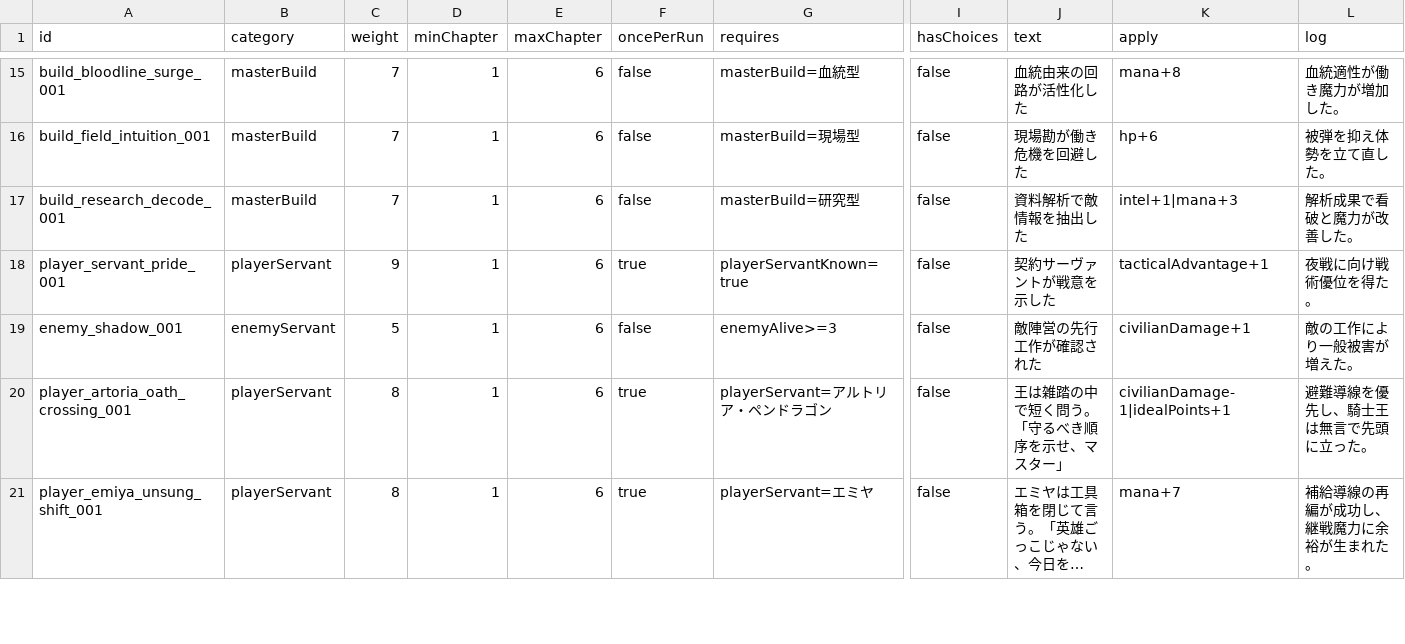
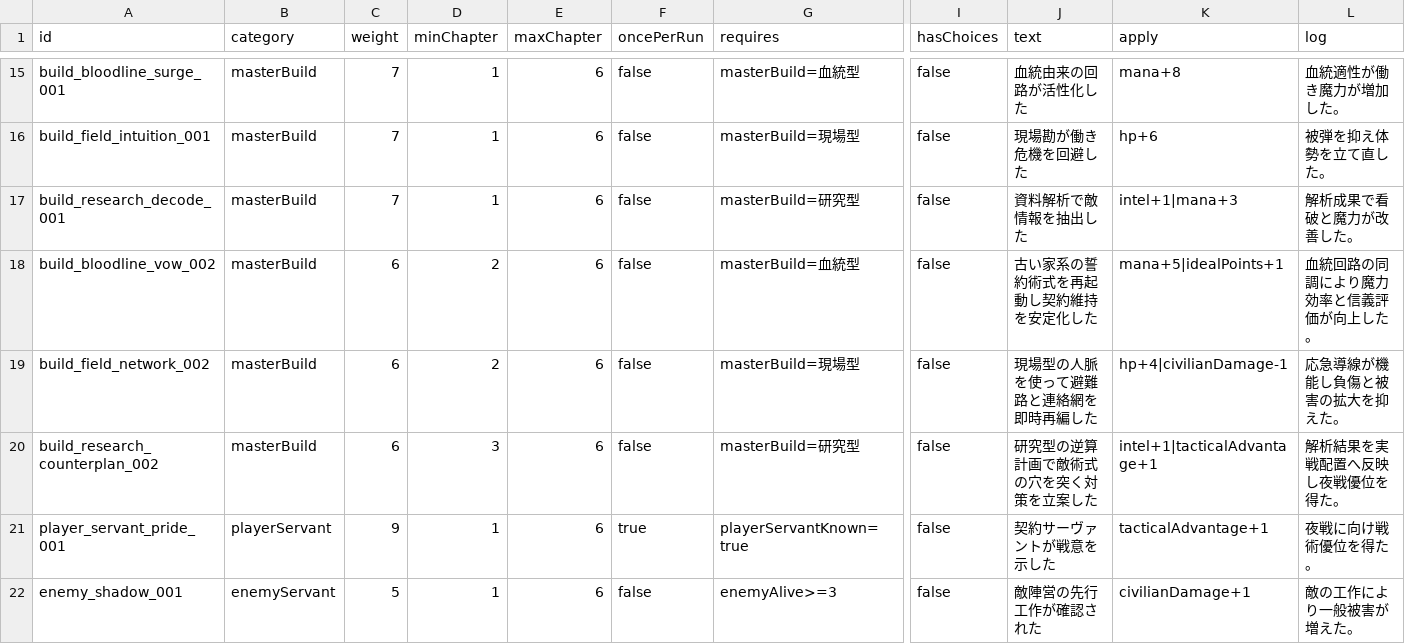
Before and after one commit to moderndelta137/Grandorder, a CSV file: data/csv/day_events.csv, drawn as a sheet; only a part is shown, gaps mark what is left out; the shorter side is filled out with more unchanged rows; long unchanged cells end in …; rows hold the shown columns only; the diff names each change by its address in the sheet, - before the commit and + after, or states it on an @@ line.

Commit message:
Complete Sprint4 B-2 build-specific day events and sync docs

```diff
--- a/data/csv/day_events.csv
+++ b/data/csv/day_events.csv
+row 18: build_bloodline_vow_002 | masterBuild | 6 | 2 | 6 | false | masterBuild=血統型 | false | 古い家系の誓約術式を再起動し契約維持を安定化した | mana+5|idealPoints+1 | 血統回路の同調により魔力効率と信義評価が向上した。
+row 19: build_field_network_002 | masterBuild | 6 | 2 | 6 | false | masterBuild=現場型 | false | 現場型の人脈を使って避難路と連絡網を即時再編した | hp+4|civilianDamage-1 | 応急導線が機能し負傷と被害の拡大を抑えた。
+row 20: build_research_counterplan_002 | masterBuild | 6 | 3 | 6 | false | masterBuild=研究型 | false | 研究型の逆算計画で敵術式の穴を突く対策を立案した | intel+1|tacticalAdvantage+1 | 解析結果を実戦配置へ反映し夜戦優位を得た。
```
Also changed, not shown: 5 other files.
